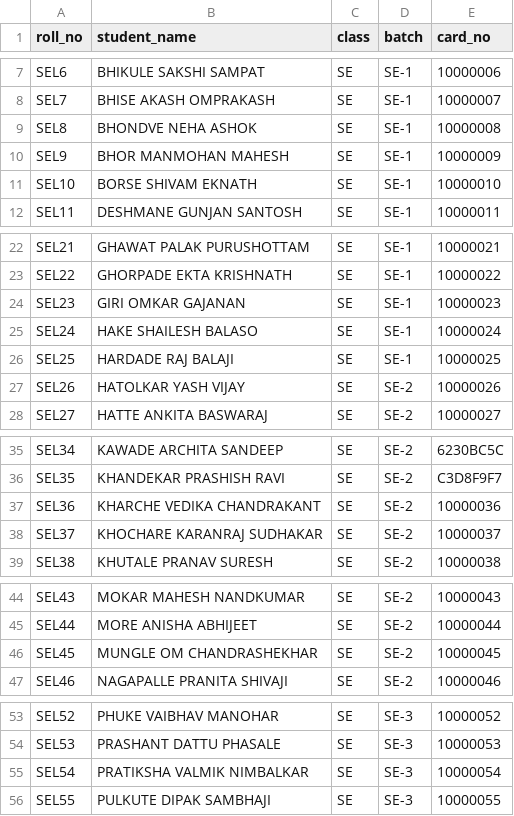
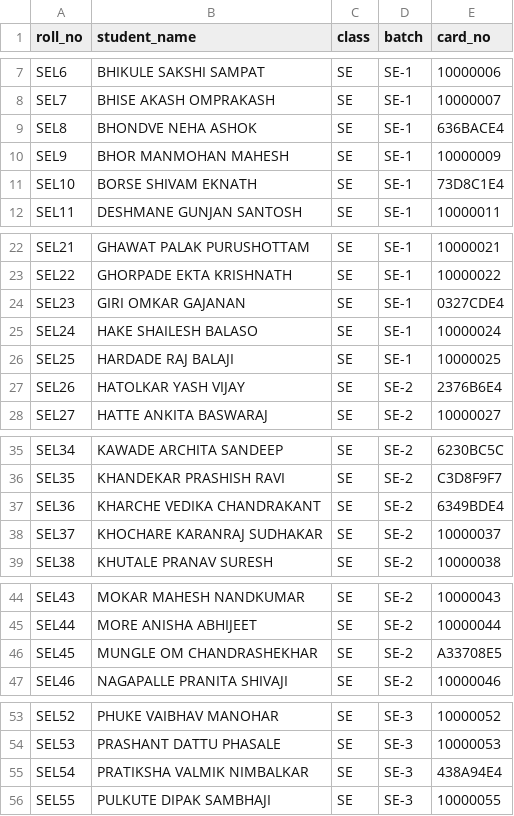
Before and after one commit to sayalimali1936-crypto/rfid-server, a CSV file: Students.csv, drawn as a sheet; only a part is shown, gaps mark what is left out; the diff covers the shown part only.

```diff
--- a/Students.csv
+++ b/Students.csv
@@ -8,5 +8,5 @@ SEL6,BHIKULE SAKSHI SAMPAT,SE,SE-1,10000006
 SEL7,BHISE AKASH OMPRAKASH,SE,SE-1,10000007
-SEL8,BHONDVE NEHA ASHOK,SE,SE-1,10000008
+SEL8,BHONDVE NEHA ASHOK,SE,SE-1,636BACE4
 SEL9,BHOR MANMOHAN MAHESH,SE,SE-1,10000009
-SEL10,BORSE SHIVAM EKNATH,SE,SE-1,10000010
+SEL10,BORSE SHIVAM EKNATH,SE,SE-1,73D8C1E4
 SEL11,DESHMANE GUNJAN SANTOSH,SE,SE-1,10000011
@@ -23,6 +23,6 @@ SEL21,GHAWAT PALAK PURUSHOTTAM,SE,SE-1,10000021
 SEL22,GHORPADE EKTA KRISHNATH,SE,SE-1,10000022
-SEL23,GIRI OMKAR GAJANAN,SE,SE-1,10000023
+SEL23,GIRI OMKAR GAJANAN,SE,SE-1,0327CDE4
 SEL24,HAKE SHAILESH BALASO,SE,SE-1,10000024
 SEL25,HARDADE RAJ BALAJI,SE,SE-1,10000025
-SEL26,HATOLKAR YASH VIJAY,SE,SE-2,10000026
+SEL26,HATOLKAR YASH VIJAY,SE,SE-2,2376B6E4
 SEL27,HATTE ANKITA BASWARAJ,SE,SE-2,10000027
@@ -36,3 +36,3 @@ SEL34,KAWADE ARCHITA SANDEEP,SE,SE-2,6230BC5C
 SEL35,KHANDEKAR PRASHISH RAVI,SE,SE-2,C3D8F9F7
-SEL36,KHARCHE VEDIKA CHANDRAKANT,SE,SE-2,10000036
+SEL36,KHARCHE VEDIKA CHANDRAKANT,SE,SE-2,6349BDE4
 SEL37,KHOCHARE KARANRAJ SUDHAKAR,SE,SE-2,10000037
@@ -45,3 +45,3 @@ SEL43,MOKAR MAHESH NANDKUMAR,SE,SE-2,10000043
 SEL44,MORE ANISHA ABHIJEET,SE,SE-2,10000044
-SEL45,MUNGLE OM CHANDRASHEKHAR,SE,SE-2,10000045
+SEL45,MUNGLE OM CHANDRASHEKHAR,SE,SE-2,A33708E5
 SEL46,NAGAPALLE PRANITA SHIVAJI,SE,SE-2,10000046
@@ -54,3 +54,3 @@ SEL52,PHUKE VAIBHAV MANOHAR,SE,SE-3,10000052
 SEL53,PRASHANT DATTU PHASALE,SE,SE-3,10000053
-SEL54,PRATIKSHA VALMIK NIMBALKAR,SE,SE-3,10000054
+SEL54,PRATIKSHA VALMIK NIMBALKAR,SE,SE-3,438A94E4
 SEL55,PULKUTE DIPAK SAMBHAJI,SE,SE-3,10000055
```
Also changed, not shown: 3 edited cells elsewhere in this file, Staff_Master.csv, Staff_Teaching.csv, 1 other file.
